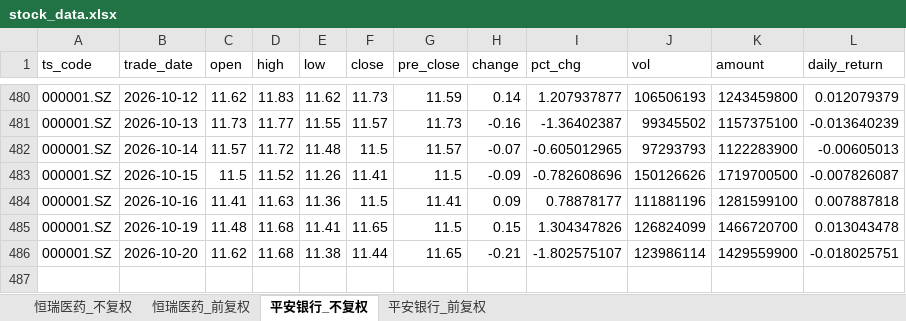
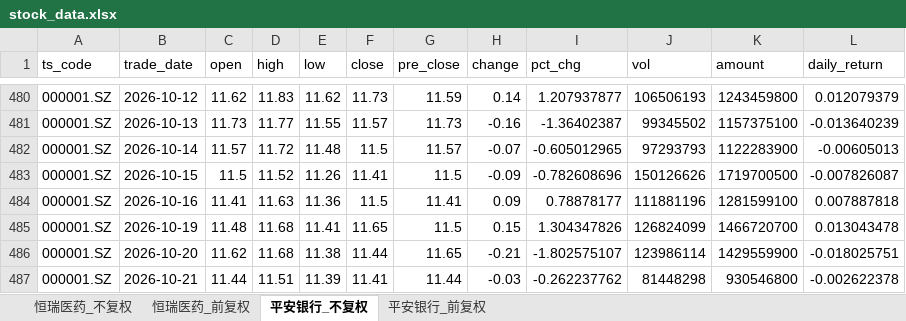
Before and after one commit to Nine1ukiyowayume/ba_agent, an Excel workbook: stock_data.xlsx, sheet 平安银行_不复权, drawn as a sheet; only a part is shown, gaps mark what is left out; values as stored, in another font and other column widths than the file's, no borders; the diff names each change by its address in the sheet, - before the commit and + after, or states it on an @@ line.

```diff
--- a/stock_data.xlsx (sheet 平安银行_不复权)
+++ b/stock_data.xlsx (sheet 平安银行_不复权)
+row 487: 000001.SZ | 2026-10-21 | 11.44 | 11.51 | 11.39 | 11.41 | 11.44 | -0.03 | -0.262237762 | 81448298 | 930546800 | -0.002622378
```
Also changed, not shown: sheet 恒瑞医药_前复权, sheet 恒瑞医药_不复权, sheet 平安银行_前复权, 1 other file.
